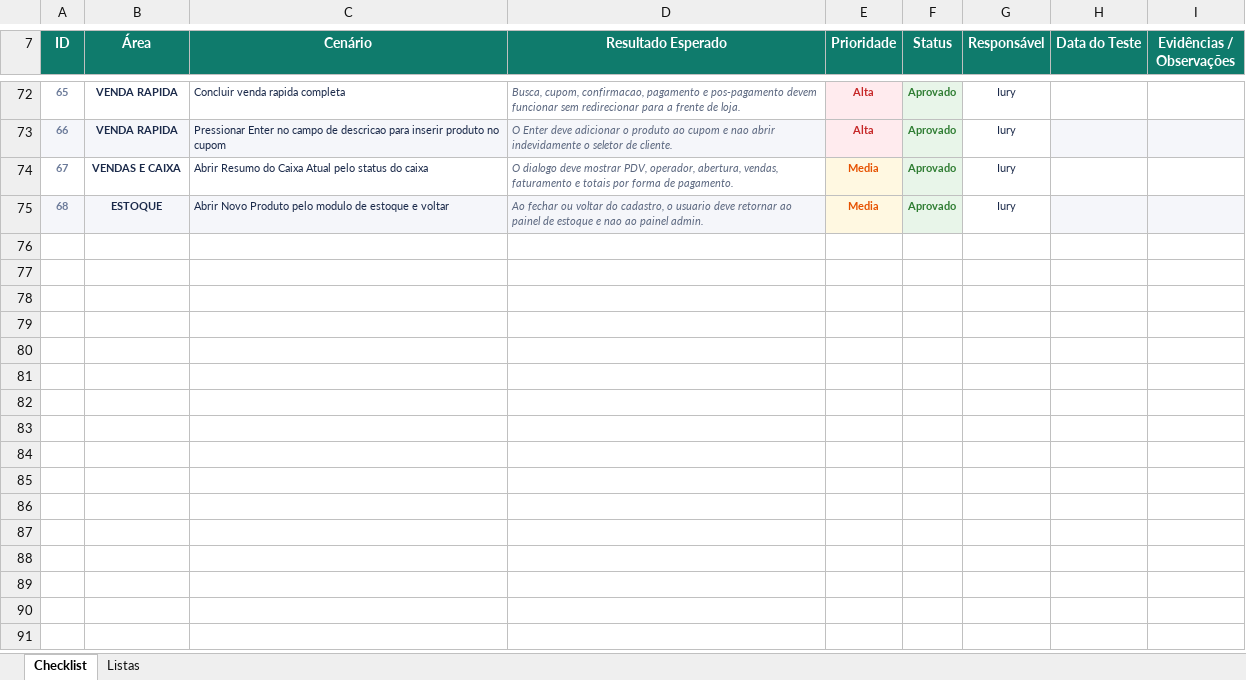
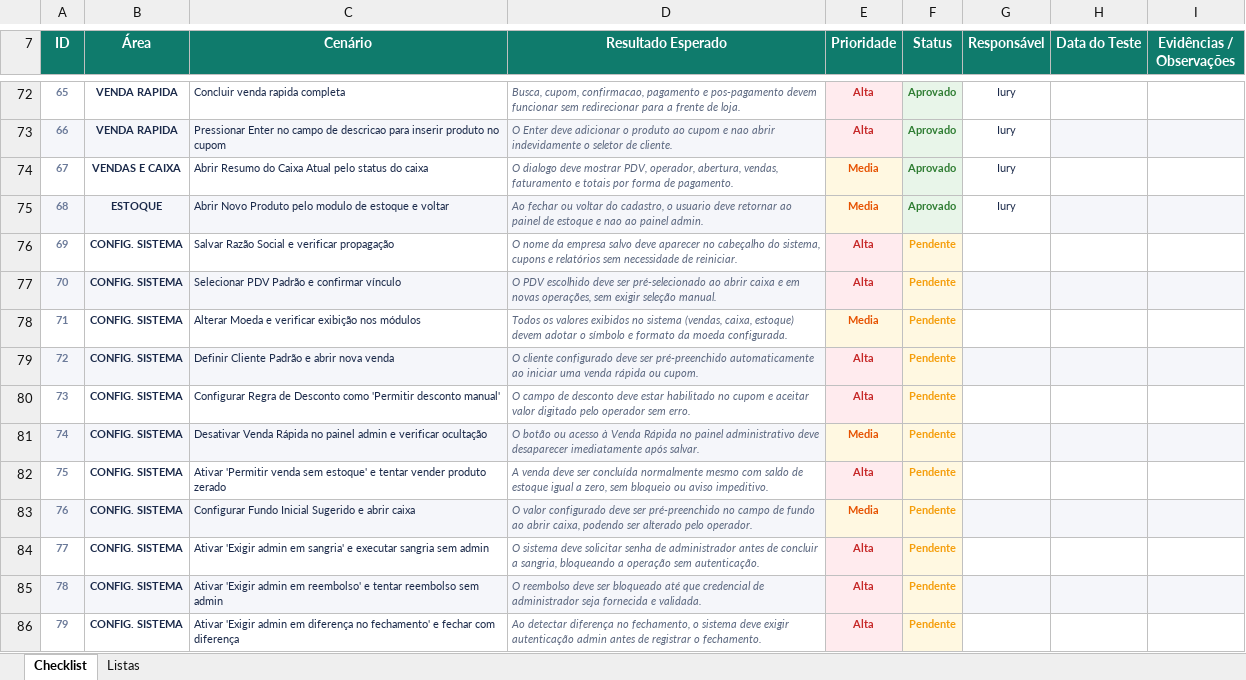
Before and after one commit to iuryruansc/cspdv, an Excel workbook: docs/homologacao/checklist_homologacao_operacional.xlsx, sheet Checklist, drawn as a sheet; only a part is shown, gaps mark what is left out; values as stored, in another font and other column widths than the file's, no borders; conditional formats not drawn; the diff covers the shown part only; the diff names each change by its address in the sheet, - before the commit and + after, or states it on an @@ line.

Commit message:
Config Checklist

```diff
--- a/docs/homologacao/checklist_homologacao_operacional.xlsx (sheet Checklist)
+++ b/docs/homologacao/checklist_homologacao_operacional.xlsx (sheet Checklist)
+row 76: 69 | CONFIG. SISTEMA | Salvar Razão Social e verificar propagação | O nome da empresa salvo deve aparecer no cabeçalho do sistema, cupons e relatórios sem necessidade de reiniciar. | Alta | Pendente
+row 77: 70 | CONFIG. SISTEMA | Selecionar PDV Padrão e confirmar vínculo | O PDV escolhido deve ser pré-selecionado ao abrir caixa e em novas operações, sem exigir seleção manual. | Alta | Pendente
+row 78: 71 | CONFIG. SISTEMA | Alterar Moeda e verificar exibição nos módulos | Todos os valores exibidos no sistema (vendas, caixa, estoque) devem adotar o símbolo e formato da moeda configurada. | Media | Pendente
+row 79: 72 | CONFIG. SISTEMA | Definir Cliente Padrão e abrir nova venda | O cliente configurado deve ser pré-preenchido automaticamente ao iniciar uma venda rápida ou cupom. | Alta | Pendente
+row 80: 73 | CONFIG. SISTEMA | Configurar Regra de Desconto como 'Permitir desconto manual' | O campo de desconto deve estar habilitado no cupom e aceitar valor digitado pelo operador sem erro. | Alta | Pendente
+row 81: 74 | CONFIG. SISTEMA | Desativar Venda Rápida no painel admin e verificar ocultação | O botão ou acesso à Venda Rápida no painel administrativo deve desaparecer imediatamente após salvar. | Media | Pendente
+row 82: 75 | CONFIG. SISTEMA | Ativar 'Permitir venda sem estoque' e tentar vender produto zerado | A venda deve ser concluída normalmente mesmo com saldo de estoque igual a zero, sem bloqueio ou aviso impeditivo. | Alta | Pendente
+row 83: 76 | CONFIG. SISTEMA | Configurar Fundo Inicial Sugerido e abrir caixa | O valor configurado deve ser pré-preenchido no campo de fundo ao abrir caixa, podendo ser alterado pelo operador. | Media | Pendente
+row 84: 77 | CONFIG. SISTEMA | Ativar 'Exigir admin em sangria' e executar sangria sem admin | O sistema deve solicitar senha de administrador antes de concluir a sangria, bloqueando a operação sem autenticação. | Alta | Pendente
+row 85: 78 | CONFIG. SISTEMA | Ativar 'Exigir admin em reembolso' e tentar reembolso sem admin | O reembolso deve ser bloqueado até que credencial de administrador seja fornecida e validada. | Alta | Pendente
+row 86: 79 | CONFIG. SISTEMA | Ativar 'Exigir admin em diferença no fechamento' e fechar com diferença | Ao detectar diferença no fechamento, o sistema deve exigir autenticação admin antes de registrar o fechamento. | Alta | Pendente
```
Also changed, not shown: 11 added rows and row numbers in column A elsewhere in this sheet, formulas that keep their value, 15 other files.
